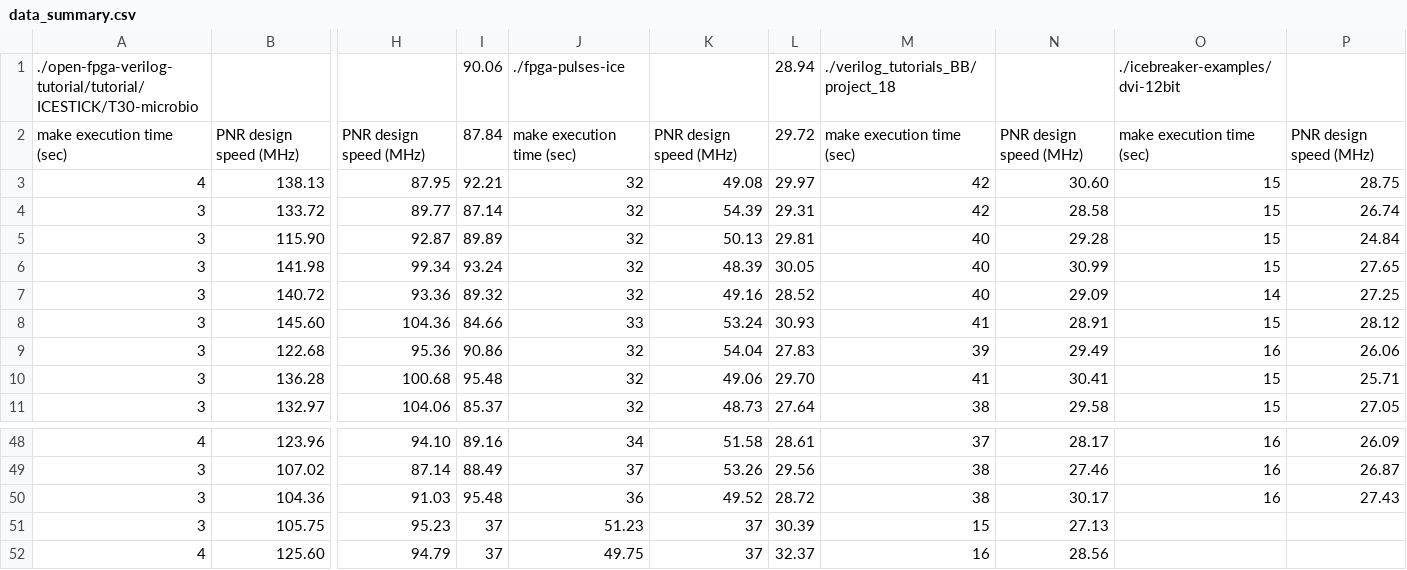
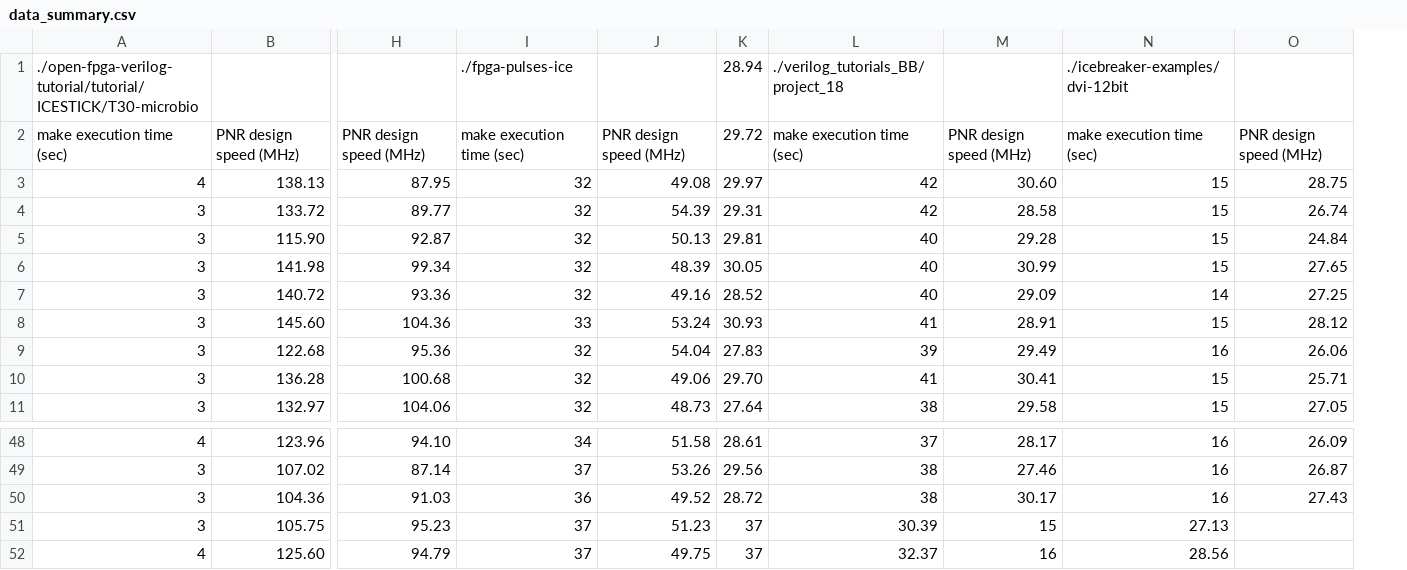
Before and after one commit to annoyatron255/AP-Stats-Project, a CSV file: data_summary.csv, drawn as a sheet; only a part is shown, gaps mark what is left out; removed rows and columns are numbered as before the commit, all else as after; the diff names each change by its address in the sheet, - before the commit and + after, or states it on an @@ line.

Commit message:
Update data summary

```diff
--- a/data_summary.csv
+++ b/data_summary.csv
-column I, rows 1-11: 90.06 | 87.84 | 92.21 | 87.14 | 89.89 | 93.24 | 89.32 | 84.66 | 90.86 | 95.48 | 85.37; rows 48-52: 89.16 | 88.49 | 95.48 | 37 | 37
-I51: 51.23
+I51: 37
-J51: 37
+J51: 51.23
-K51: 30.39
+K51: 37
-L51: 15
+L51: 30.39
-M51: 27.13
+M51: 15
-N51: (empty)
+N51: 27.13
-I52: 49.75
+I52: 37
-J52: 37
+J52: 49.75
-K52: 32.37
+K52: 37
-L52: 16
+L52: 32.37
-M52: 28.56
+M52: 16
-N52: (empty)
+N52: 28.56
```
